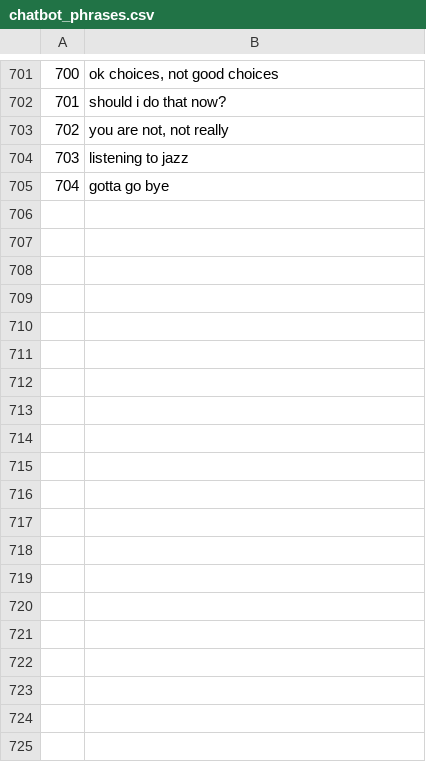
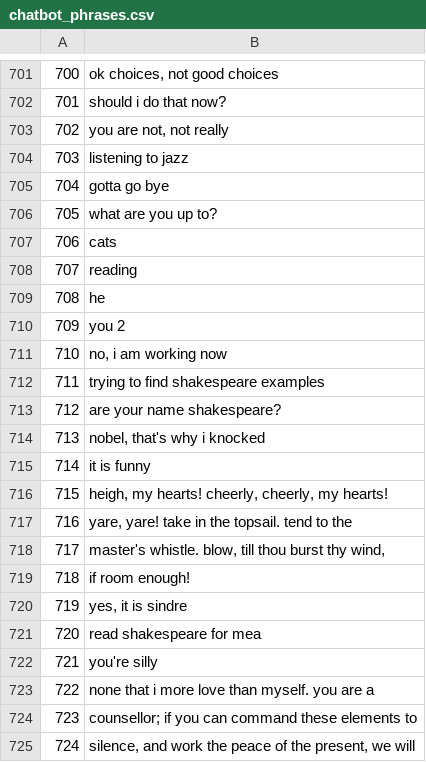
Before and after one commit to Vespertine13/chatbot, a CSV file: data/chatbot_phrases.csv, drawn as a sheet; only a part is shown, gaps mark what is left out; the diff covers the shown part only.

```diff
--- a/data/chatbot_phrases.csv
+++ b/data/chatbot_phrases.csv
@@ -705 +705,21 @@
 "704","gotta go bye"
+"705","what are you up to?"
+"706","cats"
+"707","reading"
+"708","he"
+"709","you 2"
+"710","no, i am working now"
+"711","trying to find shakespeare examples"
+"712","are your name shakespeare?"
+"713","nobel, that's why i knocked"
+"714","it is funny"
+"715","heigh, my hearts! cheerly, cheerly, my hearts!"
+"716","yare, yare! take in the topsail. tend to the"
+"717","master's whistle. blow, till thou burst thy wind,"
+"718","if room enough!"
+"719","yes, it is sindre"
+"720","read shakespeare for mea"
+"721","you're silly"
+"722","none that i more love than myself. you are a"
+"723","counsellor; if you can command these elements to"
+"724","silence, and work the peace of the present, we will"
```
Also changed, not shown: 9 added rows elsewhere in this file, 2 other files.
